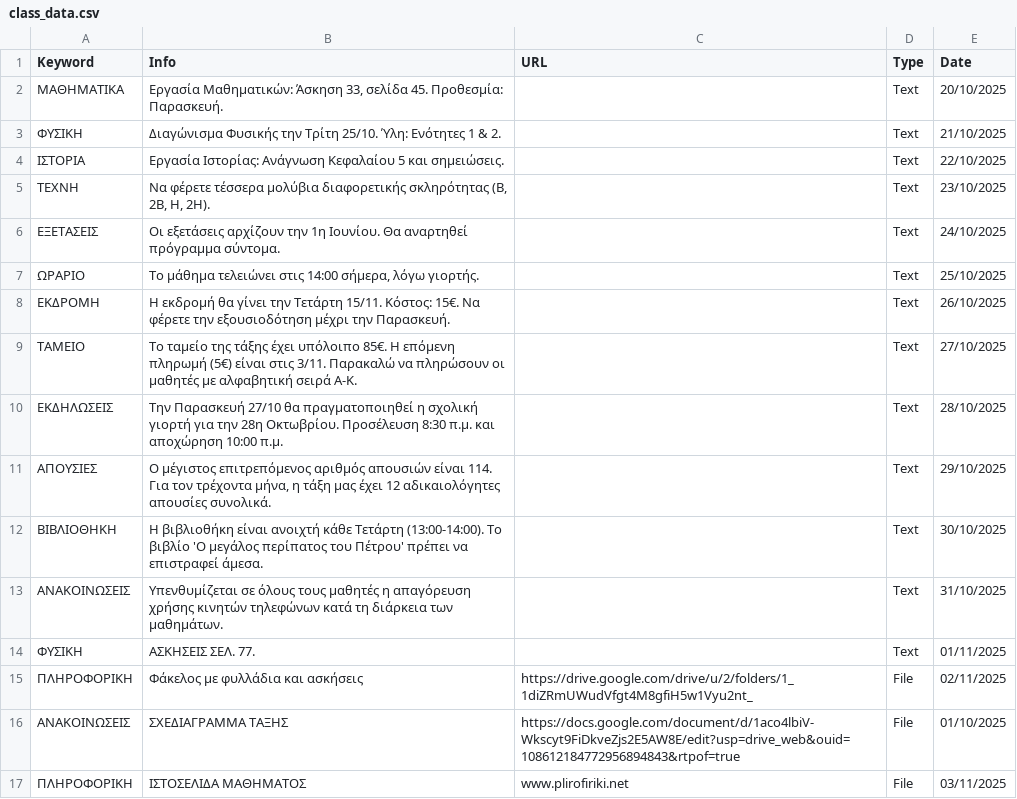
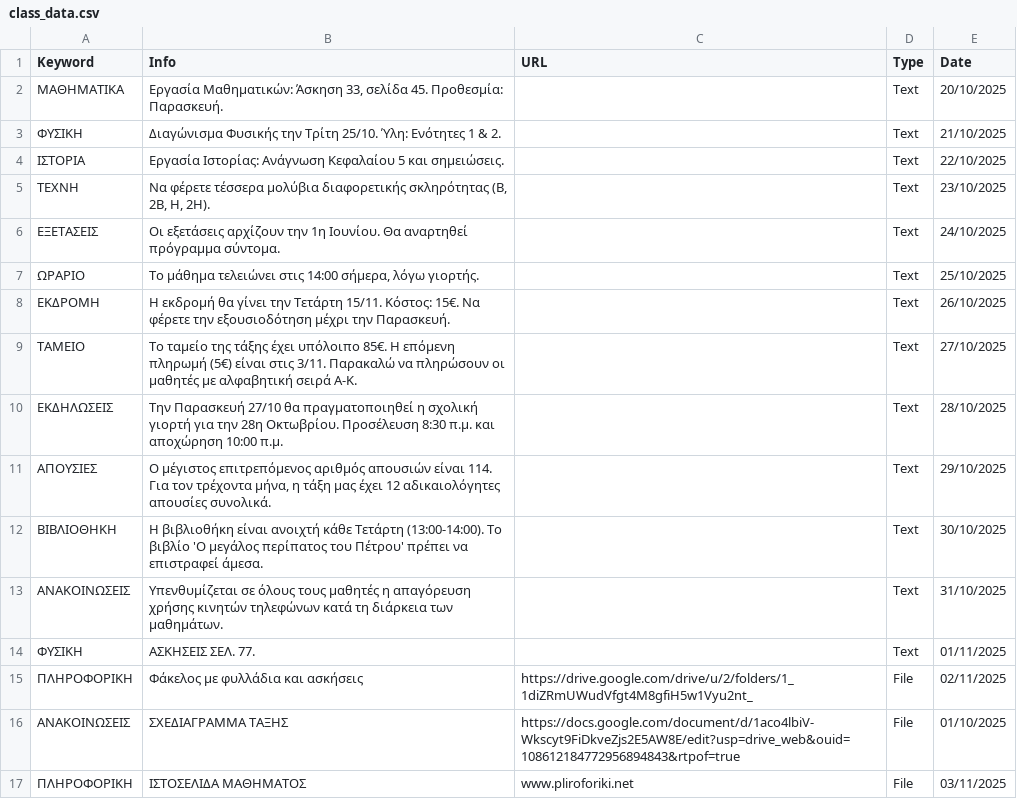
Before and after one commit to nikosn937/bot, a CSV file: class_data.csv, drawn as a sheet.

Commit message:
Add new entries to class_data.csv

```diff
--- a/class_data.csv
+++ b/class_data.csv
@@ -16,2 +16,2 @@ Keyword,Info,URL,Type,Date
 ΑΝΑΚΟΙΝΩΣΕΙΣ,"ΣΧΕΔΙΑΓΡΑΜΜΑ ΤΑΞΗΣ","https://docs.google.com/document/d/1aco4lbiV-Wkscyt9FiDkveZjs2E5AW8E/edit?usp=drive_web&ouid=108612184772956894843&rtpof=true",File,01/10/2025
-ΠΛΗΡΟΦΟΡΙΚΗ,"ΙΣΤΟΣΕΛΙΔΑ ΜΑΘΗΜΑΤΟΣ","www.plirofiriki.net",File,03/11/2025
+ΠΛΗΡΟΦΟΡΙΚΗ,"ΙΣΤΟΣΕΛΙΔΑ ΜΑΘΗΜΑΤΟΣ","www.pliroforiki.net",File,03/11/2025
```
